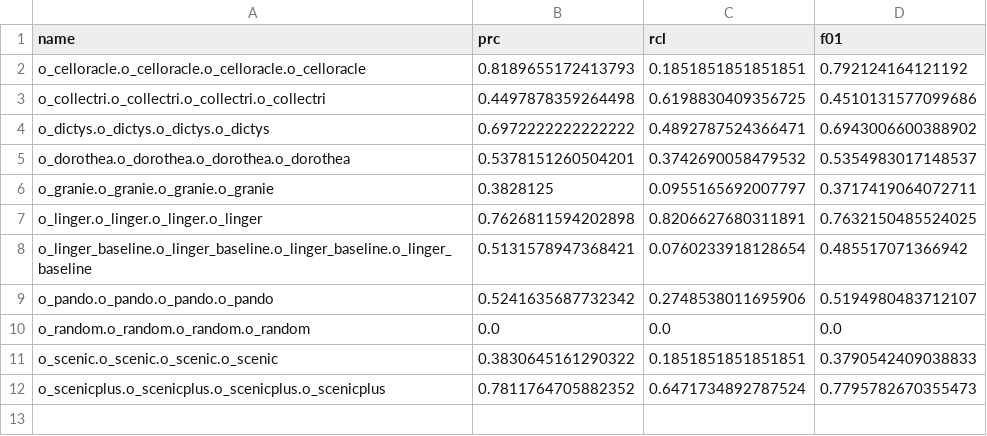
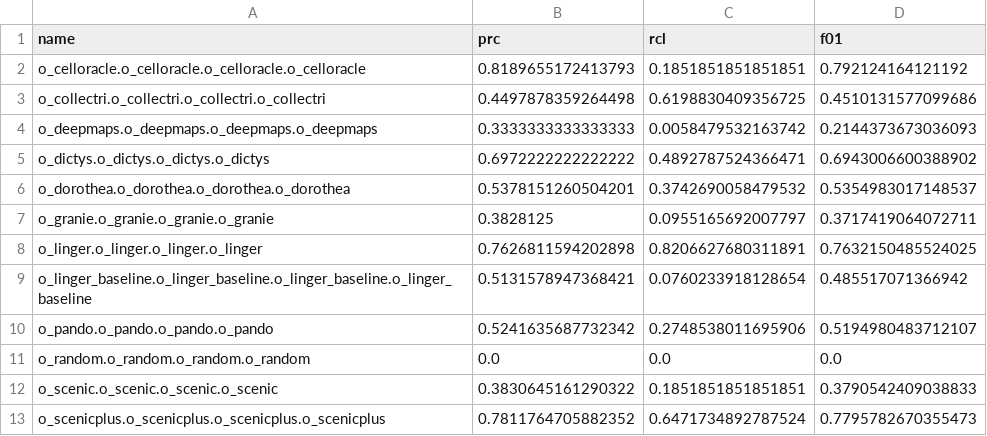
Before and after one commit to emvg/greta, a CSV file: anl/metrics/pred/gsets/reac/hg38.pbmc10k.all.scores.csv, drawn as a sheet.

```diff
--- a/anl/metrics/pred/gsets/reac/hg38.pbmc10k.all.scores.csv
+++ b/anl/metrics/pred/gsets/reac/hg38.pbmc10k.all.scores.csv
@@ -3,2 +3,3 @@ o_celloracle.o_celloracle.o_celloracle.o_celloracle,0.8189655172413793,0.1851851
 o_collectri.o_collectri.o_collectri.o_collectri,0.4497878359264498,0.6198830409356725,0.4510131577099686
+o_deepmaps.o_deepmaps.o_deepmaps.o_deepmaps,0.3333333333333333,0.0058479532163742,0.2144373673036093
 o_dictys.o_dictys.o_dictys.o_dictys,0.6972222222222222,0.4892787524366471,0.6943006600388902
```
Also changed, not shown: anl/metrics/pred/gsets/kegg/hg38.pbmc10k.all.scores.csv, anl/metrics/pred/gsets/prog/hg38.pbmc10k.all.scores.csv, 23 other files.
